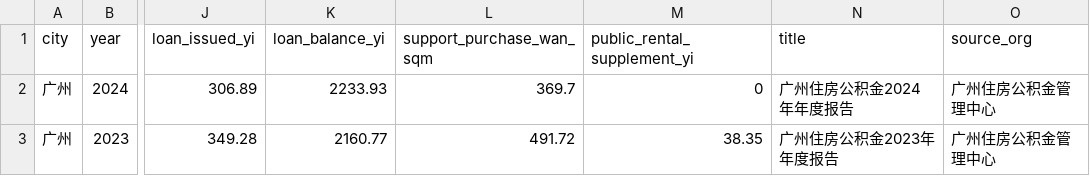
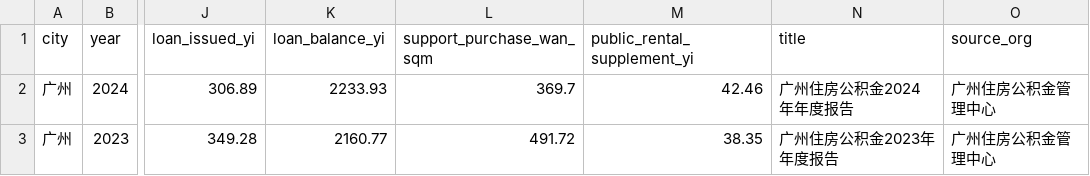
Before and after one commit to xuefeng0324/realty, a CSV file: realty_app/static/gz_provident_annual.csv, drawn as a sheet; only a part is shown, gaps mark what is left out; the diff names each change by its address in the sheet, - before the commit and + after, or states it on an @@ line.

Commit message:
feat(data): 珠海公积金动态与广州公租房计提 v1.121.73
接入珠海住房公积金动态多期；补全广州年报公租房计提；三城公积金侧齐套。

```diff
--- a/realty_app/static/gz_provident_annual.csv
+++ b/realty_app/static/gz_provident_annual.csv
-M2 (public_rental_supplement_yi): 0
+M2 (public_rental_supplement_yi): 42.46
```
Also changed, not shown: 14 other files.
